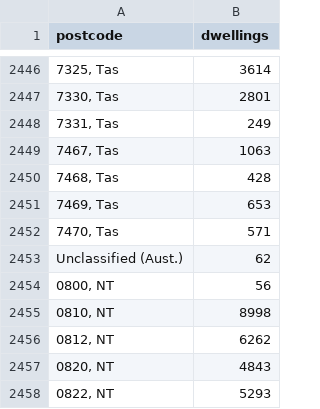
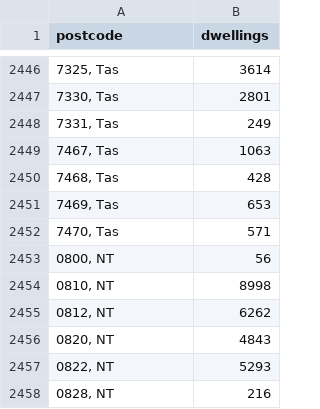
Before and after one commit to MarkusMannheim/solar-divide, a CSV file: data/solarData/dwellings2011.csv, drawn as a sheet; only a part is shown, gaps mark what is left out; the shorter side is filled out with more unchanged rows.

```diff
--- a/data/solarData/dwellings2011.csv
+++ b/data/solarData/dwellings2011.csv
@@ -2452,3 +2452,2 @@ postcode,dwellings
 "7470, Tas",571
-Unclassified (Aust.),62
 "0800, NT",56
```
Also changed, not shown: data/solarData/dwellings2016.csv, data/solarData/monthly_installs.csv, 4 other files.
